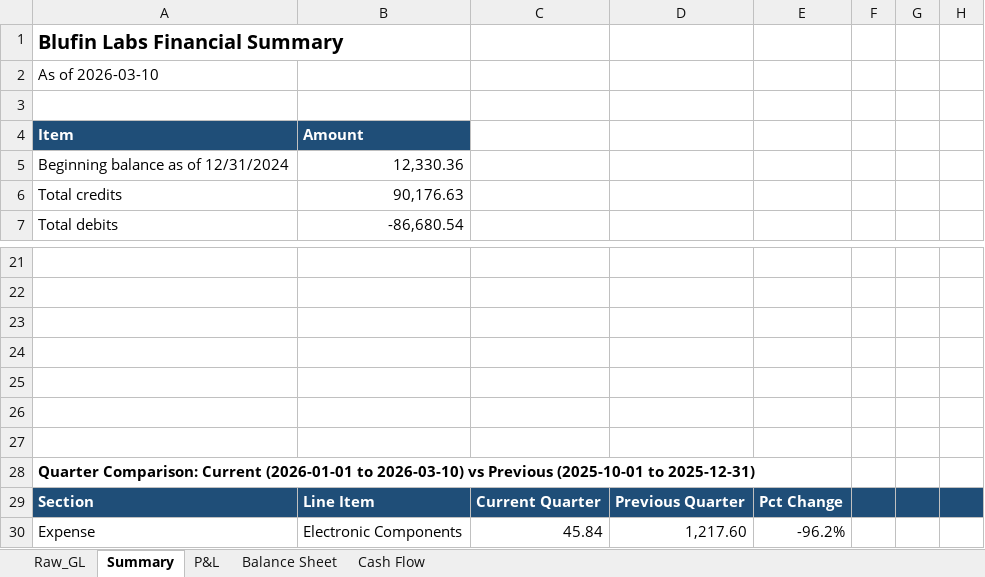
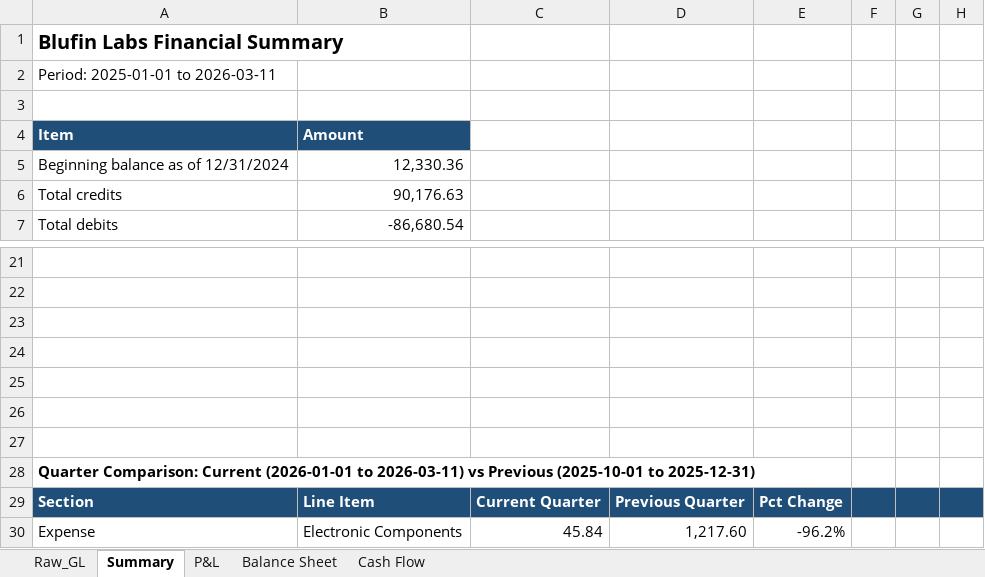
Before and after one commit to blufinLabs/Blufin-Labs-Financials, an Excel workbook: finance/reports/blufin_financial_statements.xlsx, sheet Summary, drawn as a sheet; only a part is shown, gaps mark what is left out; values as stored, in another font and other column widths than the file's, no borders; charts and pictures not drawn; the diff names each change by its address in the sheet, - before the commit and + after, or states it on an @@ line.

```diff
--- a/finance/reports/blufin_financial_statements.xlsx (sheet Summary)
+++ b/finance/reports/blufin_financial_statements.xlsx (sheet Summary)
-A2: As of 2026-03-10
+A2: Period: 2025-01-01 to 2026-03-11
-A28: …(2026-01-01 to 2026-03-10) vs Previous…
+A28: …(2026-01-01 to 2026-03-11) vs Previous…
```
Also changed, not shown: sheet Balance Sheet, 1 other file.
